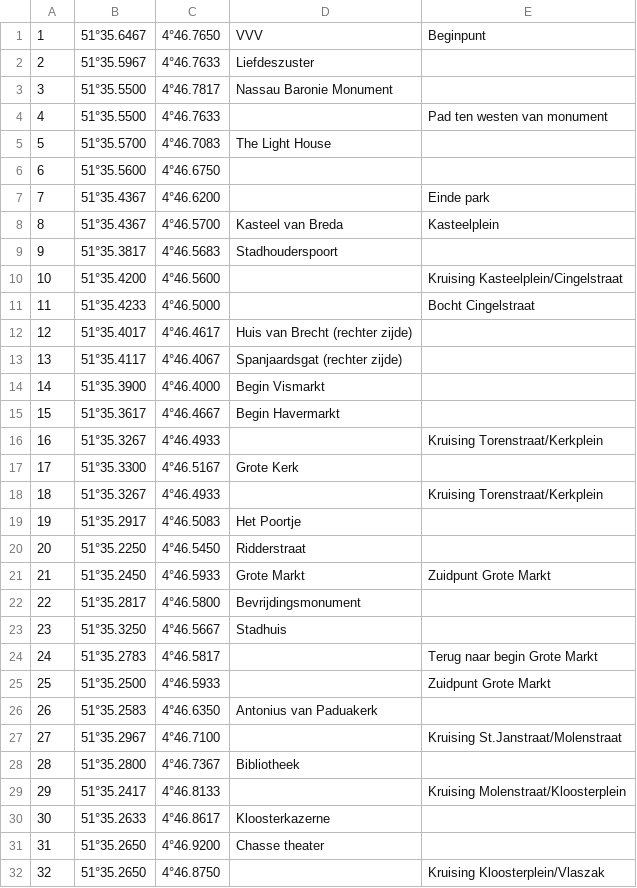
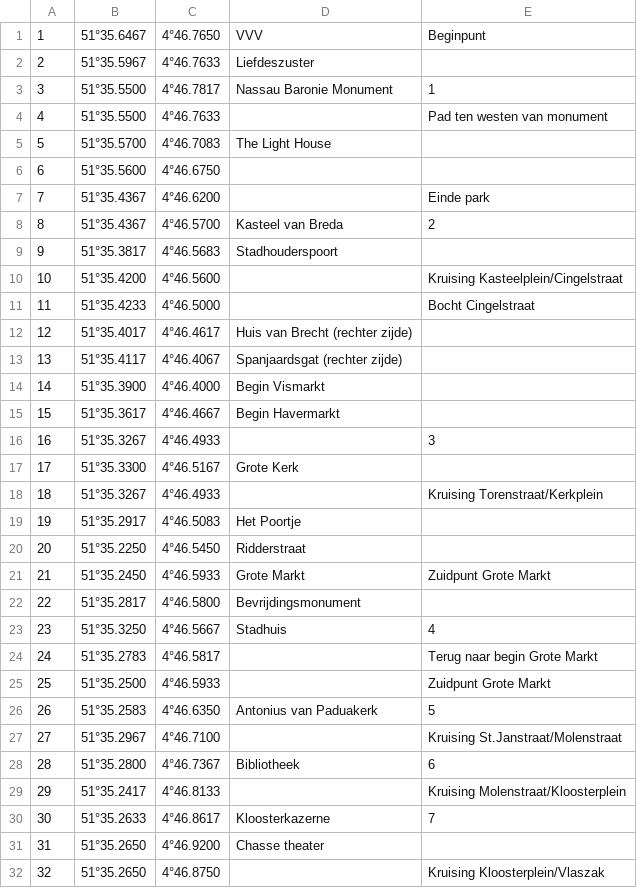
Before and after one commit to yorickr/Breda-Ontdekt, a CSV file: Breda Ontdekt/Assets/sites.csv, drawn as a sheet; only a part is shown.

```diff
--- a/Breda Ontdekt/Assets/sites.csv
+++ b/Breda Ontdekt/Assets/sites.csv
@@ -2,3 +2,3 @@
 2,51°35.5967,4°46.7633,Liefdeszuster,
-3,51°35.5500,4°46.7817,Nassau Baronie Monument,
+3,51°35.5500,4°46.7817,Nassau Baronie Monument,1
 4,51°35.5500,4°46.7633,,Pad ten westen van monument
@@ -7,3 +7,3 @@
 7,51°35.4367,4°46.6200,,Einde park
-8,51°35.4367,4°46.5700,Kasteel van Breda,Kasteelplein
+8,51°35.4367,4°46.5700,Kasteel van Breda,2
 9,51°35.3817,4°46.5683,Stadhouderspoort,
@@ -15,3 +15,3 @@
 15,51°35.3617,4°46.4667,Begin Havermarkt,
-16,51°35.3267,4°46.4933,,Kruising Torenstraat/Kerkplein
+16,51°35.3267,4°46.4933,,3
 17,51°35.3300,4°46.5167,Grote Kerk,
@@ -22,10 +22,10 @@
 22,51°35.2817,4°46.5800,Bevrijdingsmonument,
-23,51°35.3250,4°46.5667,Stadhuis,
+23,51°35.3250,4°46.5667,Stadhuis,4
 24,51°35.2783,4°46.5817,,Terug naar begin Grote Markt
 25,51°35.2500,4°46.5933,,Zuidpunt Grote Markt
-26,51°35.2583,4°46.6350,Antonius van Paduakerk,
+26,51°35.2583,4°46.6350,Antonius van Paduakerk,5
 27,51°35.2967,4°46.7100,,Kruising St.Janstraat/Molenstraat
-28,51°35.2800,4°46.7367,Bibliotheek,
+28,51°35.2800,4°46.7367,Bibliotheek,6
 29,51°35.2417,4°46.8133,,Kruising Molenstraat/Kloosterplein
-30,51°35.2633,4°46.8617,Kloosterkazerne,
+30,51°35.2633,4°46.8617,Kloosterkazerne,7
 31,51°35.2650,4°46.9200,Chasse theater,
```
Also changed, not shown: 36 other files.
